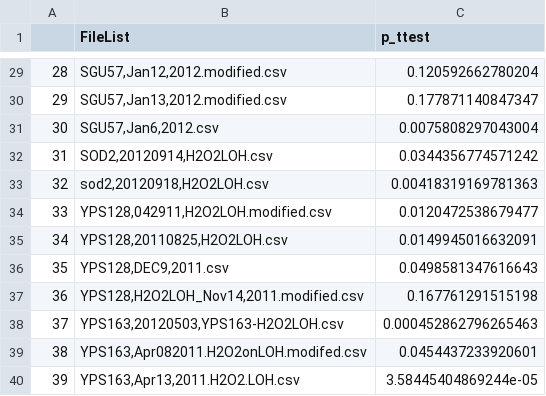
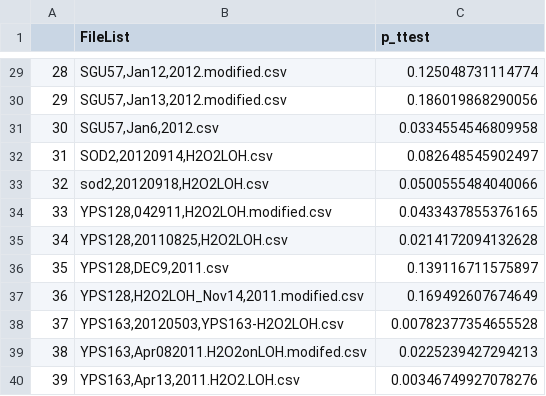
Before and after one commit to emineguven/LOH_H2O2_2016, a CSV file: analysis/__batch_ttest-threeQBlack.csv, drawn as a sheet; only a part is shown, gaps mark what is left out; the diff covers the shown part only.

```diff
--- a/analysis/__batch_ttest-threeQBlack.csv
+++ b/analysis/__batch_ttest-threeQBlack.csv
@@ -29,12 +29,12 @@
-"28","SGU57,Jan12,2012.modified.csv",0.120592662780204
-"29","SGU57,Jan13,2012.modified.csv",0.177871140847347
-"30","SGU57,Jan6,2012.csv",0.0075808297043004
-"31","SOD2,20120914,H2O2LOH.csv",0.0344356774571242
-"32","sod2,20120918,H2O2LOH.csv",0.00418319169781363
-"33","YPS128,042911,H2O2LOH.modified.csv",0.0120472538679477
-"34","YPS128,20110825,H2O2LOH.csv",0.0149945016632091
-"35","YPS128,DEC9,2011.csv",0.0498581347616643
-"36","YPS128,H2O2LOH_Nov14,2011.modified.csv",0.167761291515198
-"37","YPS163,20120503,YPS163-H2O2LOH.csv",0.000452862796265463
-"38","YPS163,Apr082011.H2O2onLOH.modifed.csv",0.0454437233920601
-"39","YPS163,Apr13,2011.H2O2.LOH.csv",3.58445404869244e-05
+"28","SGU57,Jan12,2012.modified.csv",0.125048731114774
+"29","SGU57,Jan13,2012.modified.csv",0.186019868290056
+"30","SGU57,Jan6,2012.csv",0.0334554546809958
+"31","SOD2,20120914,H2O2LOH.csv",0.082648545902497
+"32","sod2,20120918,H2O2LOH.csv",0.0500555484040066
+"33","YPS128,042911,H2O2LOH.modified.csv",0.0433437855376165
+"34","YPS128,20110825,H2O2LOH.csv",0.0214172094132628
+"35","YPS128,DEC9,2011.csv",0.139116711575897
+"36","YPS128,H2O2LOH_Nov14,2011.modified.csv",0.169492607674649
+"37","YPS163,20120503,YPS163-H2O2LOH.csv",0.00782377354655528
+"38","YPS163,Apr082011.H2O2onLOH.modifed.csv",0.0225239427294213
+"39","YPS163,Apr13,2011.H2O2.LOH.csv",0.00346749927078276
```
Also changed, not shown: 27 edited cells elsewhere in this file, 13 other files.
